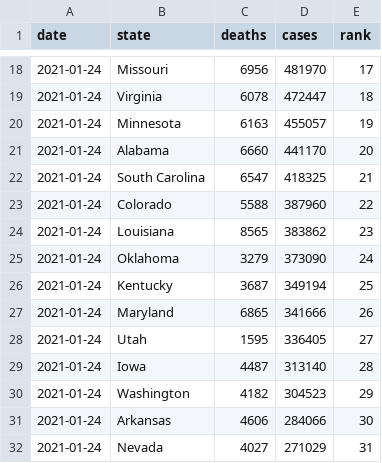
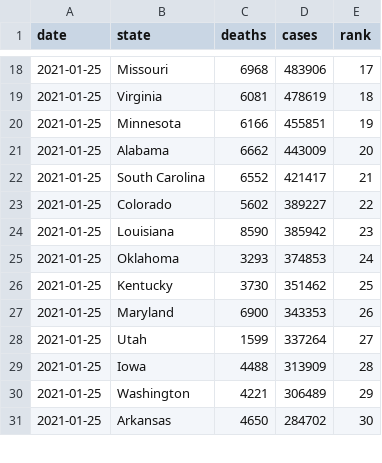
Before and after one commit to kaogilvie/kaogilvie.github.io, a CSV file: totals_by_state.csv, drawn as a sheet; only a part is shown, gaps mark what is left out; the diff covers the shown part only.

```diff
--- a/totals_by_state.csv
+++ b/totals_by_state.csv
@@ -18,15 +18,14 @@ date,state,deaths,cases,rank
-2021-01-24,Missouri,6956,481970,17
-2021-01-24,Virginia,6078,472447,18
-2021-01-24,Minnesota,6163,455057,19
-2021-01-24,Alabama,6660,441170,20
-2021-01-24,South Carolina,6547,418325,21
-2021-01-24,Colorado,5588,387960,22
-2021-01-24,Louisiana,8565,383862,23
-2021-01-24,Oklahoma,3279,373090,24
-2021-01-24,Kentucky,3687,349194,25
-2021-01-24,Maryland,6865,341666,26
-2021-01-24,Utah,1595,336405,27
-2021-01-24,Iowa,4487,313140,28
-2021-01-24,Washington,4182,304523,29
-2021-01-24,Arkansas,4606,284066,30
-2021-01-24,Nevada,4027,271029,31
+2021-01-25,Missouri,6968,483906,17
+2021-01-25,Virginia,6081,478619,18
+2021-01-25,Minnesota,6166,455851,19
+2021-01-25,Alabama,6662,443009,20
+2021-01-25,South Carolina,6552,421417,21
+2021-01-25,Colorado,5602,389227,22
+2021-01-25,Louisiana,8590,385942,23
+2021-01-25,Oklahoma,3293,374853,24
+2021-01-25,Kentucky,3730,351462,25
+2021-01-25,Maryland,6900,343353,26
+2021-01-25,Utah,1599,337264,27
+2021-01-25,Iowa,4488,313909,28
+2021-01-25,Washington,4221,306489,29
+2021-01-25,Arkansas,4650,284702,30
```
Also changed, not shown: 1 added row and 111 edited cells elsewhere in this file.
